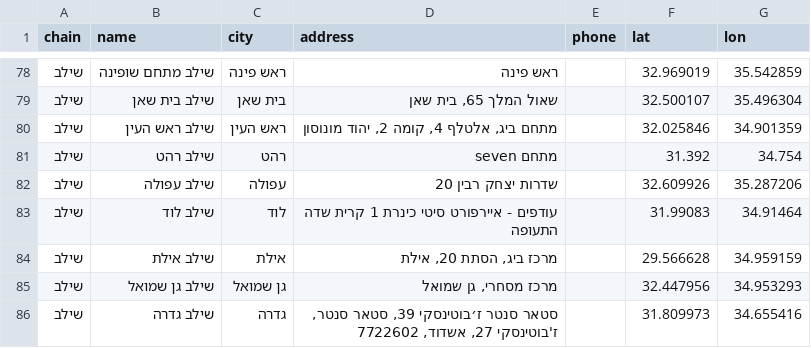
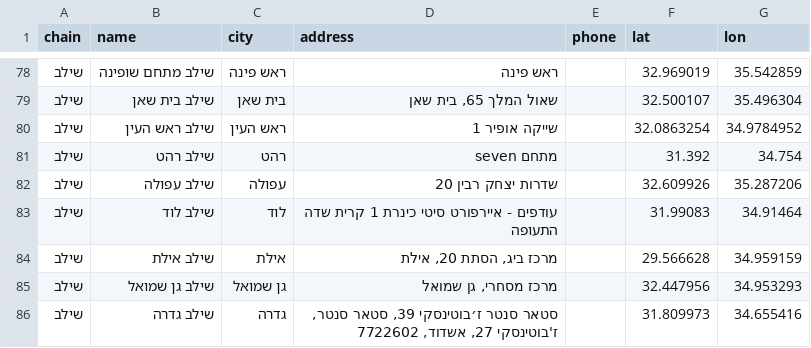
Before and after one commit to yonatan-avshalomov/-whatsapp-bot, a CSV file: stores.csv, drawn as a sheet; only a part is shown, gaps mark what is left out.

```diff
--- a/stores.csv
+++ b/stores.csv
@@ -79,3 +79,3 @@ chain,name,city,address,phone,lat,lon
 שילב,שילב בית שאן,בית שאן,"שאול המלך 65, בית שאן",,32.500107,35.496304
-שילב,שילב ראש העין,ראש העין,"מתחם ביג, אלטלף 4, קומה 2, יהוד מונוסון",,32.025846,34.901359
+שילב,שילב ראש העין,ראש העין,שייקה אופיר 1,,32.0863254,34.9784952
 שילב,שילב רהט,רהט,מתחם seven,,31.392,34.754
```
